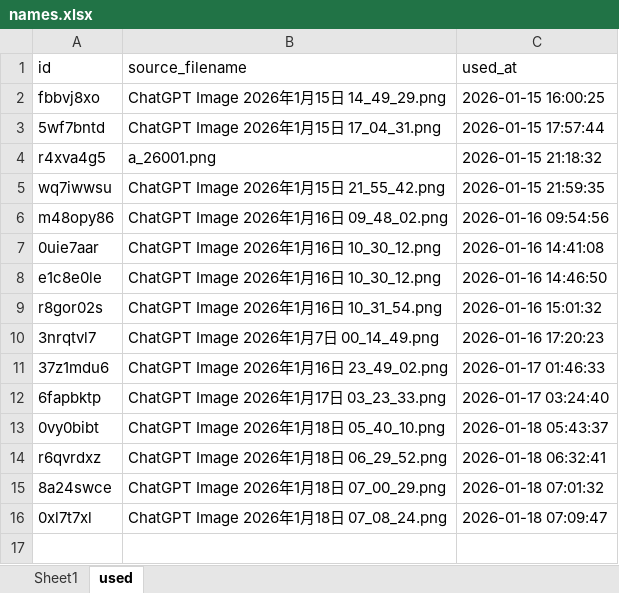
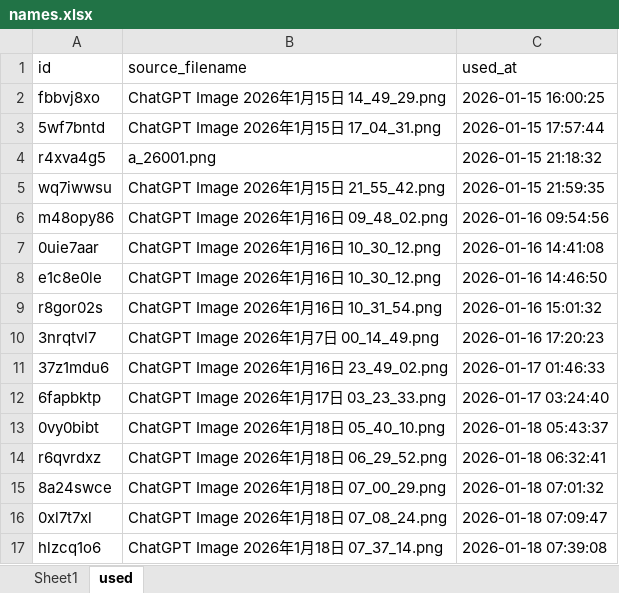
Before and after one commit to osahatano-eng/hopy, an Excel workbook: names.xlsx, sheet used, drawn as a sheet; values as stored, in another font and other column widths than the file's, no borders; the diff names each change by its address in the sheet, - before the commit and + after, or states it on an @@ line.

Commit message:
Update works images 2026-01-18 07:39:12

```diff
--- a/names.xlsx (sheet used)
+++ b/names.xlsx (sheet used)
+row 17: hlzcq1o6 | ChatGPT Image 2026年1月18日 07_37_14.png | 2026-01-18 07:39:08
```
Also changed, not shown: sheet Sheet1, 2 other files.
